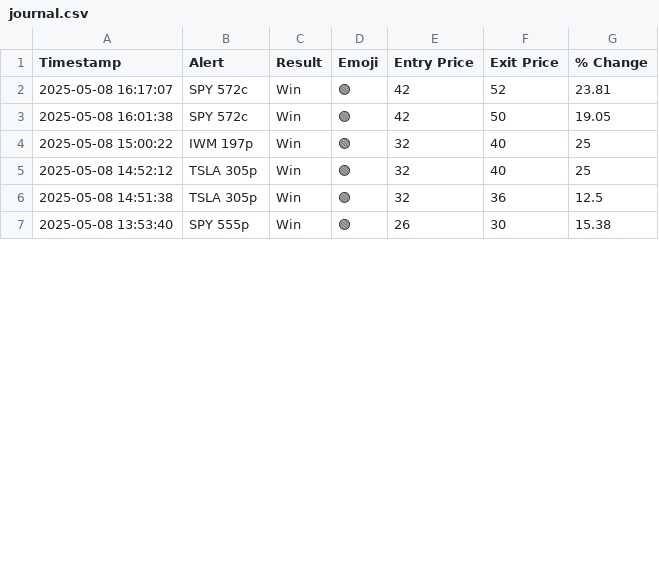
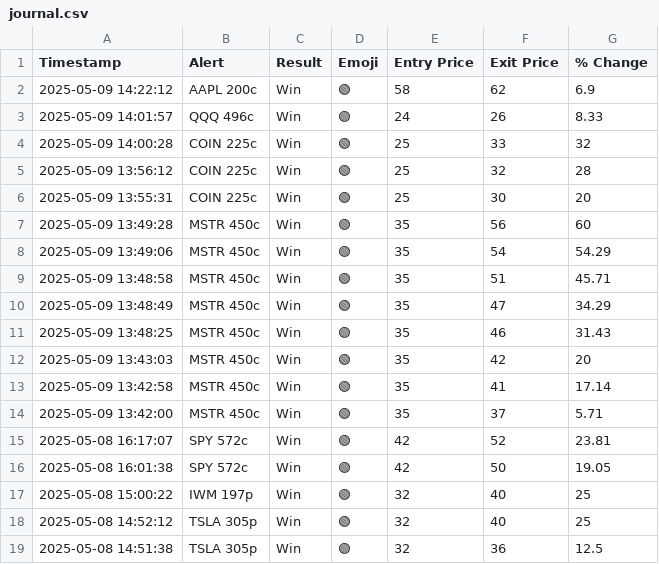
Before and after one commit to flowgeniusmz/daddyisms, a CSV file: journal.csv, drawn as a sheet; only a part is shown; the shorter side is filled out with more unchanged rows.

```diff
--- a/journal.csv
+++ b/journal.csv
@@ -1,2 +1,15 @@
 Timestamp,Alert,Result,Emoji,Entry Price,Exit Price,% Change
+2025-05-09 14:22:12,AAPL 200c,Win,🟢,58,62,6.9
+2025-05-09 14:01:57,QQQ 496c,Win,🟢,24,26,8.33
+2025-05-09 14:00:28,COIN 225c,Win,🟢,25,33,32
+2025-05-09 13:56:12,COIN 225c,Win,🟢,25,32,28
+2025-05-09 13:55:31,COIN 225c,Win,🟢,25,30,20
+2025-05-09 13:49:28,MSTR 450c,Win,🟢,35,56,60
+2025-05-09 13:49:06,MSTR 450c,Win,🟢,35,54,54.29
+2025-05-09 13:48:58,MSTR 450c,Win,🟢,35,51,45.71
+2025-05-09 13:48:49,MSTR 450c,Win,🟢,35,47,34.29
+2025-05-09 13:48:25,MSTR 450c,Win,🟢,35,46,31.43
+2025-05-09 13:43:03,MSTR 450c,Win,🟢,35,42,20
+2025-05-09 13:42:58,MSTR 450c,Win,🟢,35,41,17.14
+2025-05-09 13:42:00,MSTR 450c,Win,🟢,35,37,5.71
 2025-05-08 16:17:07,SPY 572c,Win,🟢,42,52,23.81
```
